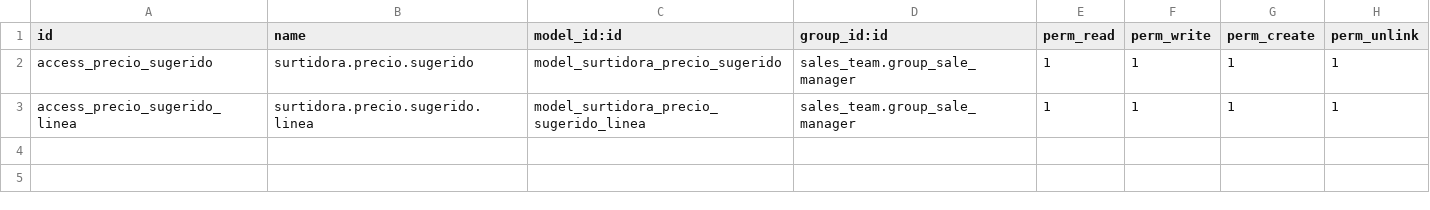
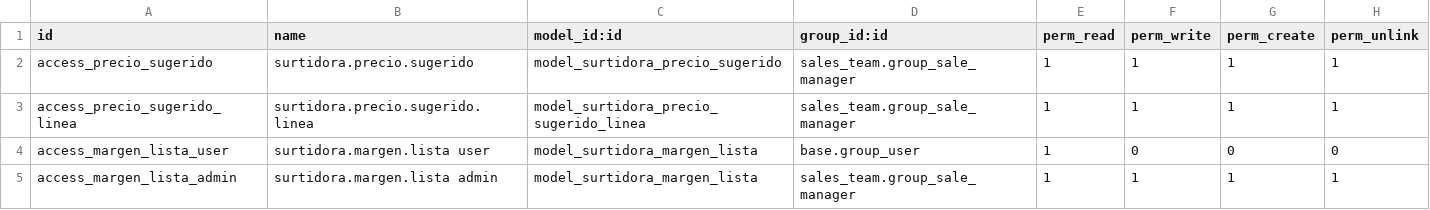
Before and after one commit to MallolDeveloper/SurtidoraUrena, a CSV file: surtidora_precios/security/ir.model.access.csv, drawn as a sheet; the diff names each change by its address in the sheet, - before the commit and + after, or states it on an @@ line.

```diff
--- a/surtidora_precios/security/ir.model.access.csv
+++ b/surtidora_precios/security/ir.model.access.csv
+row 4: access_margen_lista_user | surtidora.margen.lista user | model_surtidora_margen_lista | base.group_user | 1 | 0 | 0 | 0
+row 5: access_margen_lista_admin | surtidora.margen.lista admin | model_surtidora_margen_lista | sales_team.group_sale_manager | 1 | 1 | 1 | 1
```
Also changed, not shown: 7 other files.
